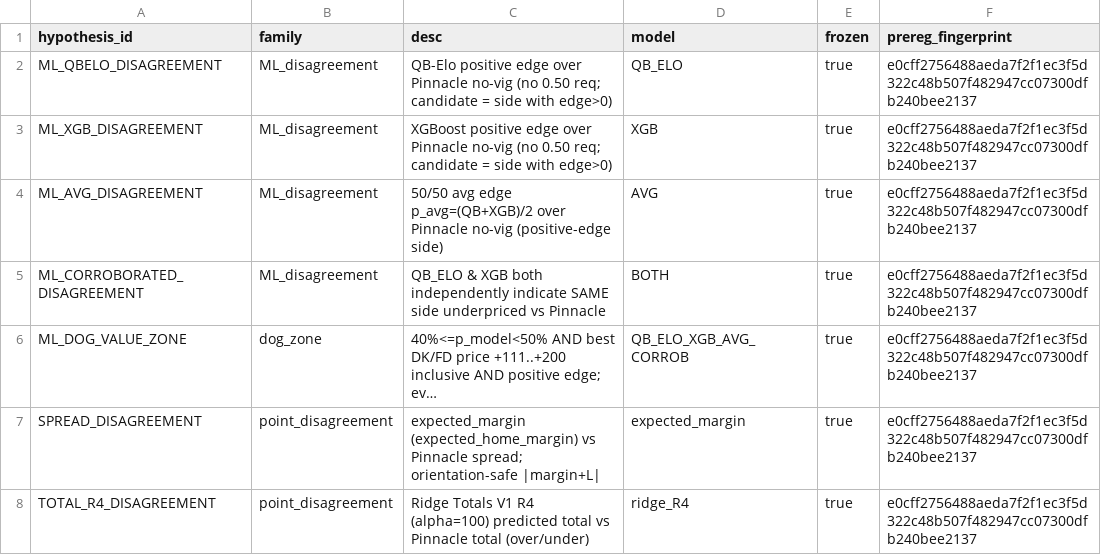
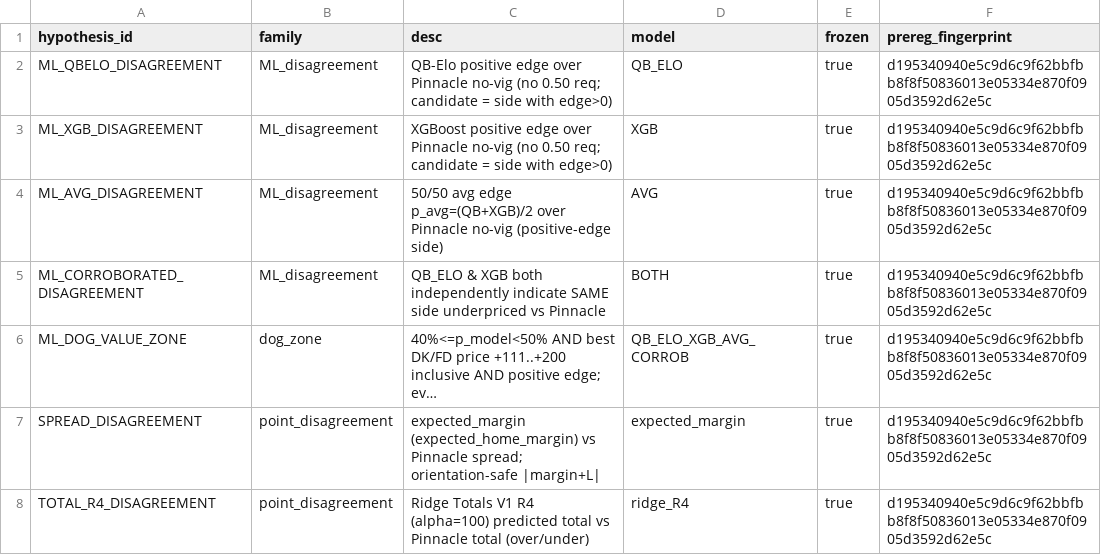
Before and after one commit to Tkcool28/nfl-edge, a CSV file: reports/task_05e_d3b_hypothesis_ledger_v1.csv, drawn as a sheet; long unchanged cells end in …; the diff names each change by its address in the sheet, - before the commit and + after, or states it on an @@ line.

Commit message:
fix: harden task 05e preregistration semantics

```diff
--- a/reports/task_05e_d3b_hypothesis_ledger_v1.csv
+++ b/reports/task_05e_d3b_hypothesis_ledger_v1.csv
-F2:F8 (prereg_fingerprint): e0cff2756488aeda7f2f1ec3f5d322c48b507f482947cc07300dfb240bee2137
+F2:F8 (prereg_fingerprint): d195340940e5c9d6c9f62bbfbb8f8f50836013e05334e870f0905d3592d62e5c
```
Also changed, not shown: 4 other files.
